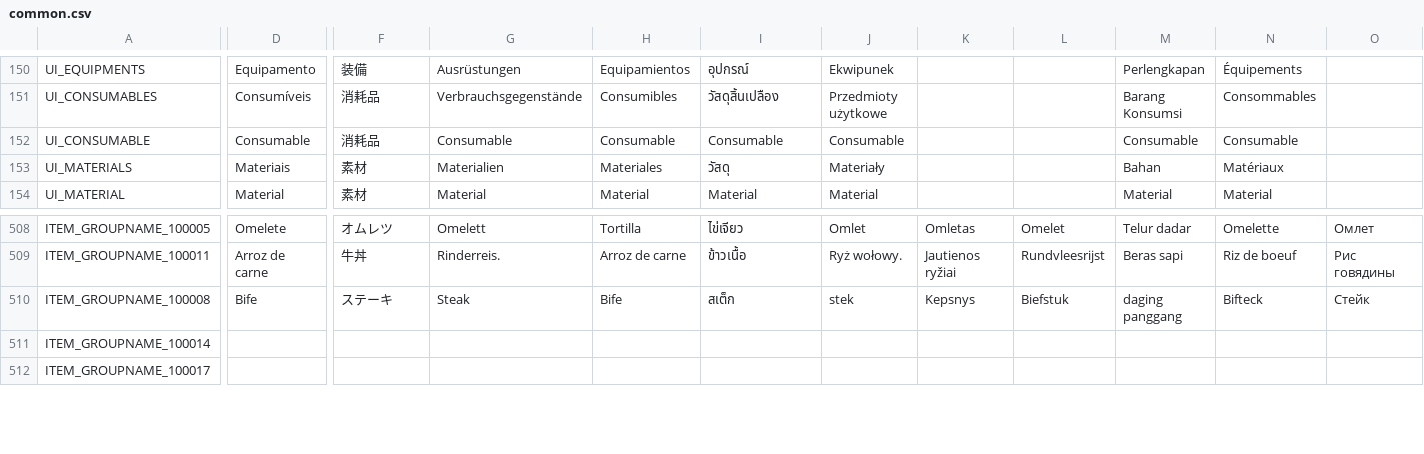
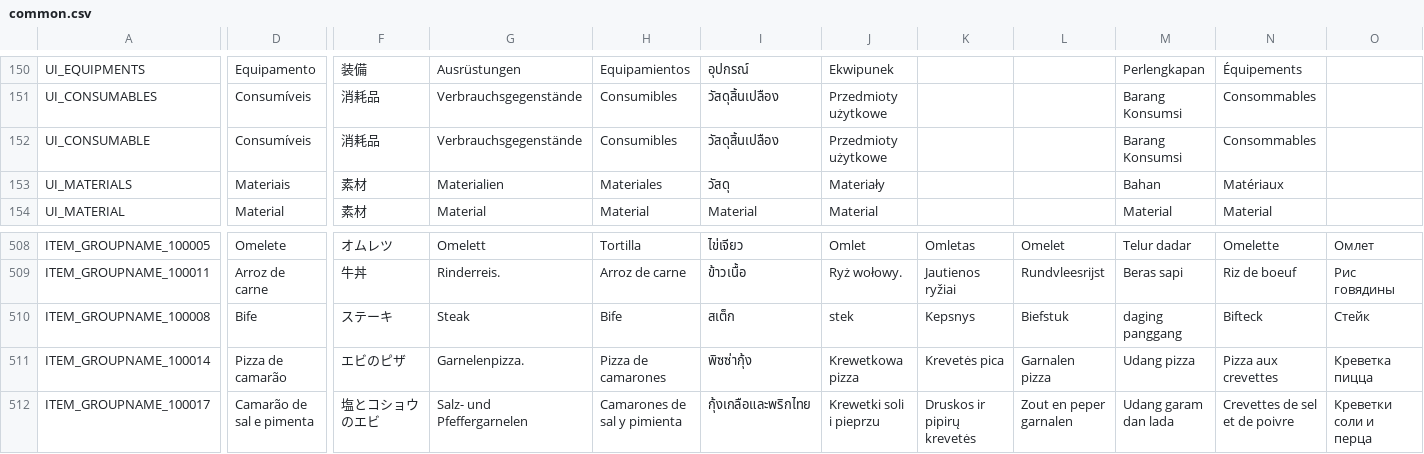
Before and after one commit to planetarium/NineChronicles, a CSV file: nekoyume/Assets/StreamingAssets/Localization/common.csv, drawn as a sheet; only a part is shown, gaps mark what is left out; the diff covers the shown part only; the diff names each change by its address in the sheet, - before the commit and + after, or states it on an @@ line.

Commit message:
fix translation text

```diff
--- a/nekoyume/Assets/StreamingAssets/Localization/common.csv
+++ b/nekoyume/Assets/StreamingAssets/Localization/common.csv
-D152: Consumable
+D152: Consumíveis
-G152: Consumable
+G152: Verbrauchsgegenstände
-H152: Consumable
+H152: Consumibles
-I152: Consumable
+I152: วัสดุสิ้นเปลือง
-J152: Consumable
+J152: Przedmioty użytkowe
-M152: Consumable
+M152: Barang Konsumsi
-N152: Consumable
+N152: Consommables
-D511: (empty)
+D511: Pizza de camarão
-F511: (empty)
+F511: エビのピザ
-G511: (empty)
+G511: Garnelenpizza.
-H511: (empty)
+H511: Pizza de camarones
-I511: (empty)
+I511: พิซซ่ากุ้ง
-J511: (empty)
+J511: Krewetkowa pizza
-K511: (empty)
+K511: Krevetės pica
-L511: (empty)
+L511: Garnalen pizza
-M511: (empty)
+M511: Udang pizza
-N511: (empty)
+N511: Pizza aux crevettes
-O511: (empty)
+O511: Креветка пицца
-D512: (empty)
+D512: Camarão de sal e pimenta
-F512: (empty)
+F512: 塩とコショウのエビ
-G512: (empty)
+G512: Salz- und Pfeffergarnelen
-H512: (empty)
+H512: Camarones de sal y pimienta
-I512: (empty)
+I512: กุ้งเกลือและพริกไทย
-J512: (empty)
+J512: Krewetki soli i pieprzu
-K512: (empty)
+K512: Druskos ir pipirų krevetės
-L512: (empty)
+L512: Zout en peper garnalen
-M512: (empty)
+M512: Udang garam dan lada
-N512: (empty)
+N512: Crevettes de sel et de poivre
-O512: (empty)
+O512: Креветки соли и перца
```
Also changed, not shown: 29 edited cells elsewhere in this file.
